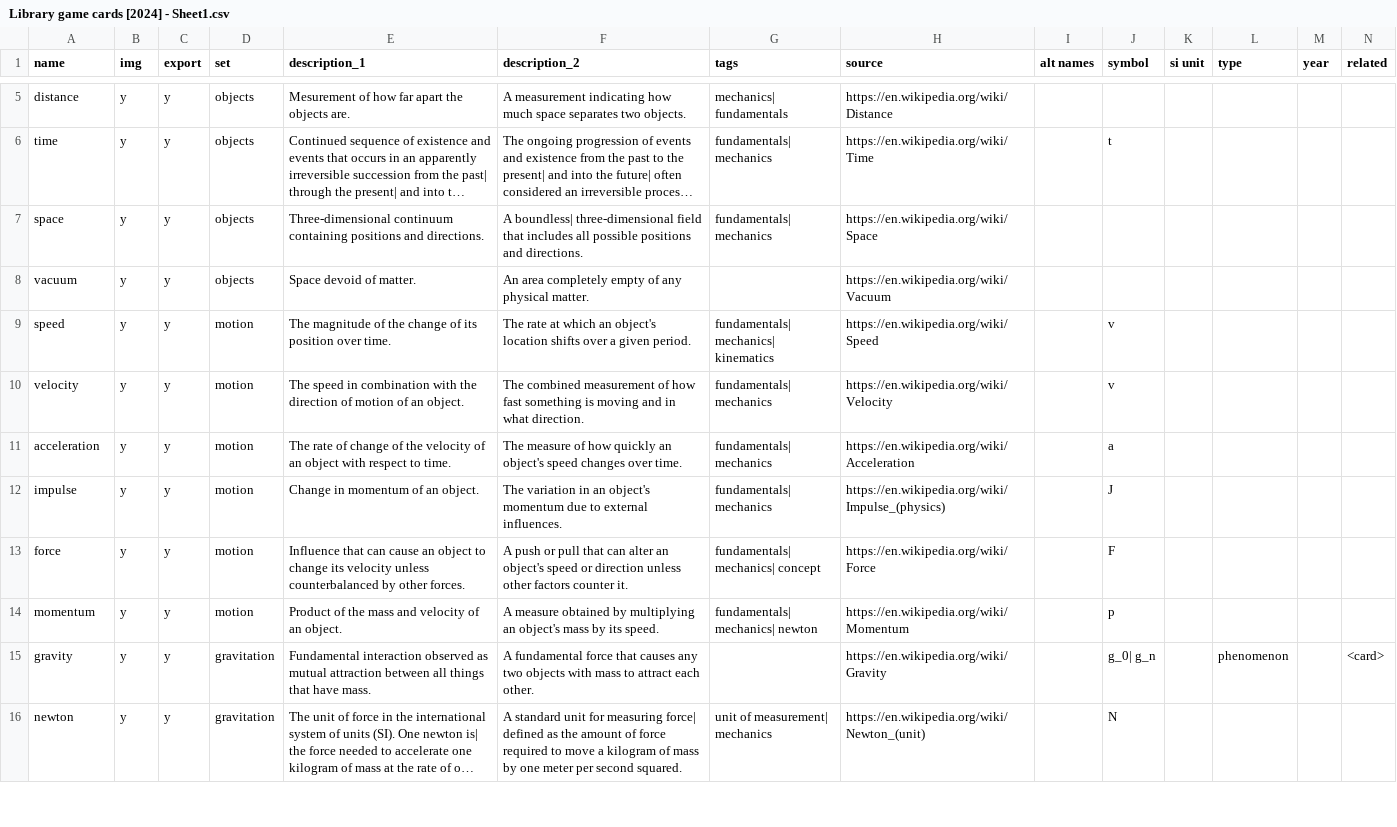
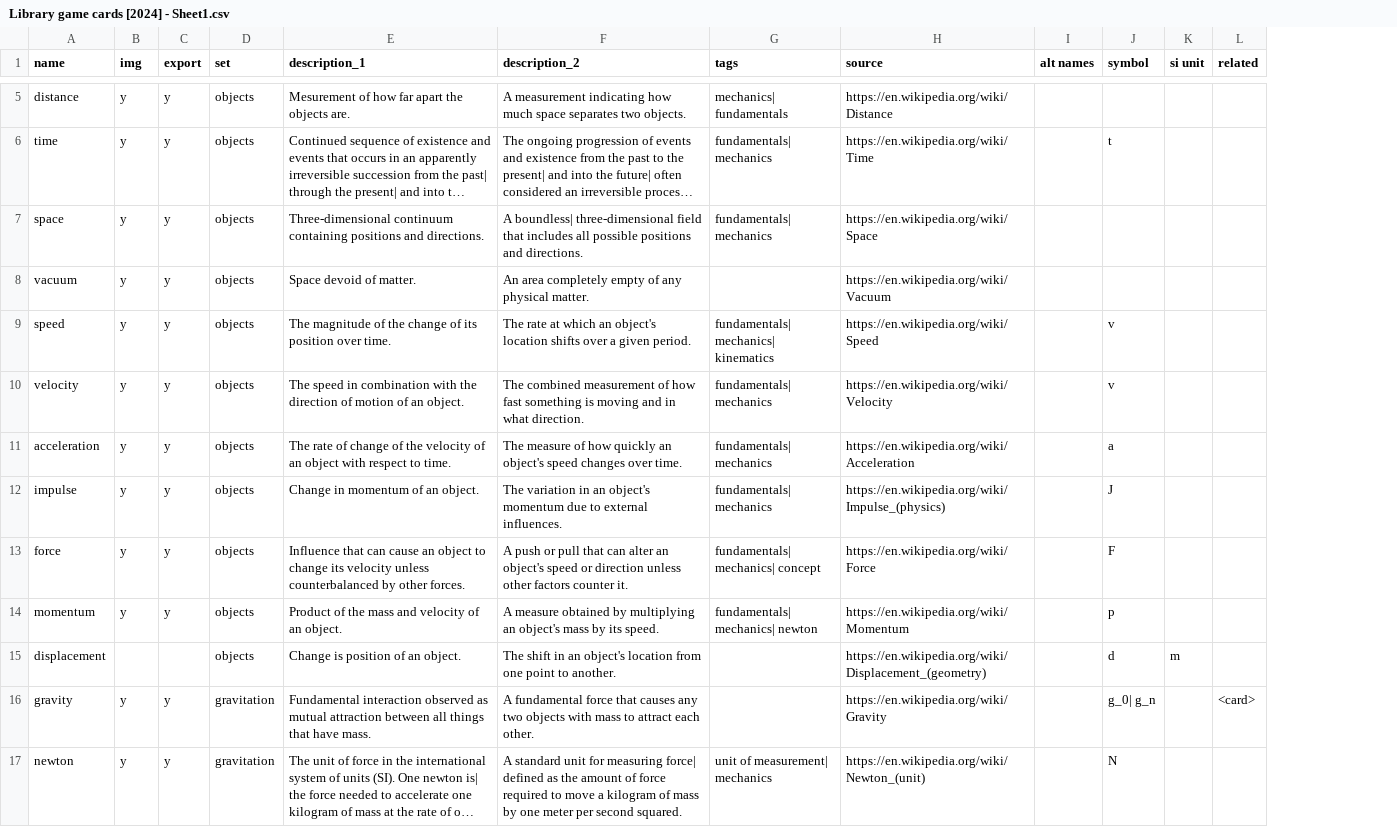
Before and after one commit to ormach/quantum-citadel, a CSV file: Library game cards [2024] - Sheet1.csv, drawn as a sheet; only a part is shown, gaps mark what is left out; long unchanged cells end in …; removed rows and columns are numbered as before the commit, all else as after; the diff covers the shown part only; the diff names each change by its address in the sheet, - before the commit and + after, or states it on an @@ line.

```diff
--- a/Library game cards [2024] - Sheet1.csv
+++ b/Library game cards [2024] - Sheet1.csv
-column L (type), row 15: phenomenon
-column M (year), empty
-D9:D14 (set): motion
+D9:D14 (set): objects
+row 15: displacement |  |  | objects | Change is position of an object. | The shift in an object's location from one point to another. |  | https://en.wikipedia.org/wiki/Displacement_(geometry) |  | d | m
```
Also changed, not shown: 1 added row, 8 removed rows and 9 edited cells elsewhere in this file, 9 other files.
